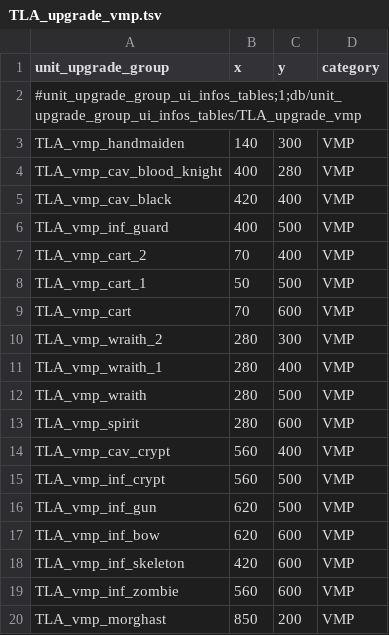
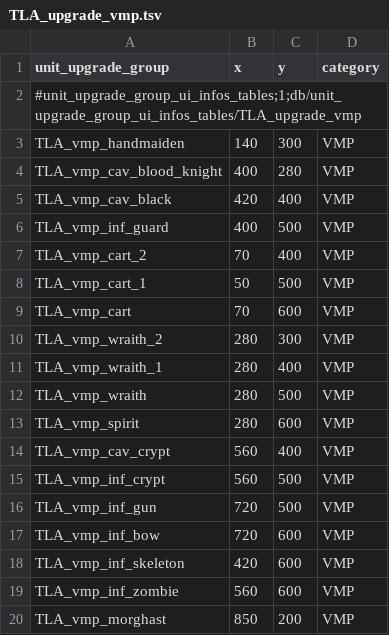
Before and after one commit to zverofaust/WarbandUpgradeExpanded, a TSV file: db/unit_upgrade_group_ui_infos_tables/TLA_upgrade_vmp.tsv, drawn as a sheet.

Commit message:
Update TLA_upgrade_vmp.tsv

```diff
--- a/db/unit_upgrade_group_ui_infos_tables/TLA_upgrade_vmp.tsv
+++ b/db/unit_upgrade_group_ui_infos_tables/TLA_upgrade_vmp.tsv
@@ -15,4 +15,4 @@ TLA_vmp_cav_crypt	560	400	VMP
 TLA_vmp_inf_crypt	560	500	VMP
-TLA_vmp_inf_gun	620	500	VMP
-TLA_vmp_inf_bow	620	600	VMP
+TLA_vmp_inf_gun	720	500	VMP
+TLA_vmp_inf_bow	720	600	VMP
 TLA_vmp_inf_skeleton	420	600	VMP
```
